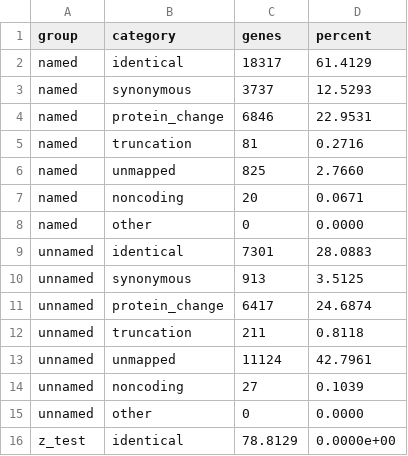
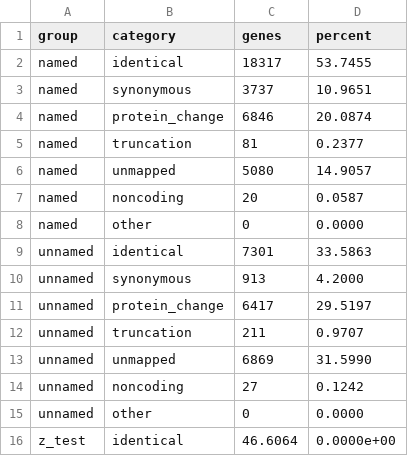
Before and after one commit to larsgr/gene-id-mapping, a TSV file: docs/img/liftoff_gene_name_conservation_named_vs_unnamed.tsv, drawn as a sheet.

Commit message:
(codex) Fix named–vs–unnamed analysis

```diff
--- a/docs/img/liftoff_gene_name_conservation_named_vs_unnamed.tsv
+++ b/docs/img/liftoff_gene_name_conservation_named_vs_unnamed.tsv
@@ -1,16 +1,16 @@
 group	category	genes	percent
-named	identical	18317	61.4129
-named	synonymous	3737	12.5293
-named	protein_change	6846	22.9531
-named	truncation	81	0.2716
-named	unmapped	825	2.7660
-named	noncoding	20	0.0671
+named	identical	18317	53.7455
+named	synonymous	3737	10.9651
+named	protein_change	6846	20.0874
+named	truncation	81	0.2377
+named	unmapped	5080	14.9057
+named	noncoding	20	0.0587
 named	other	0	0.0000
-unnamed	identical	7301	28.0883
-unnamed	synonymous	913	3.5125
-unnamed	protein_change	6417	24.6874
-unnamed	truncation	211	0.8118
-unnamed	unmapped	11124	42.7961
-unnamed	noncoding	27	0.1039
+unnamed	identical	7301	33.5863
+unnamed	synonymous	913	4.2000
+unnamed	protein_change	6417	29.5197
+unnamed	truncation	211	0.9707
+unnamed	unmapped	6869	31.5990
+unnamed	noncoding	27	0.1242
 unnamed	other	0	0.0000
-z_test	identical	78.8129	0.0000e+00
+z_test	identical	46.6064	0.0000e+00
```
Also changed, not shown: 4 other files.
